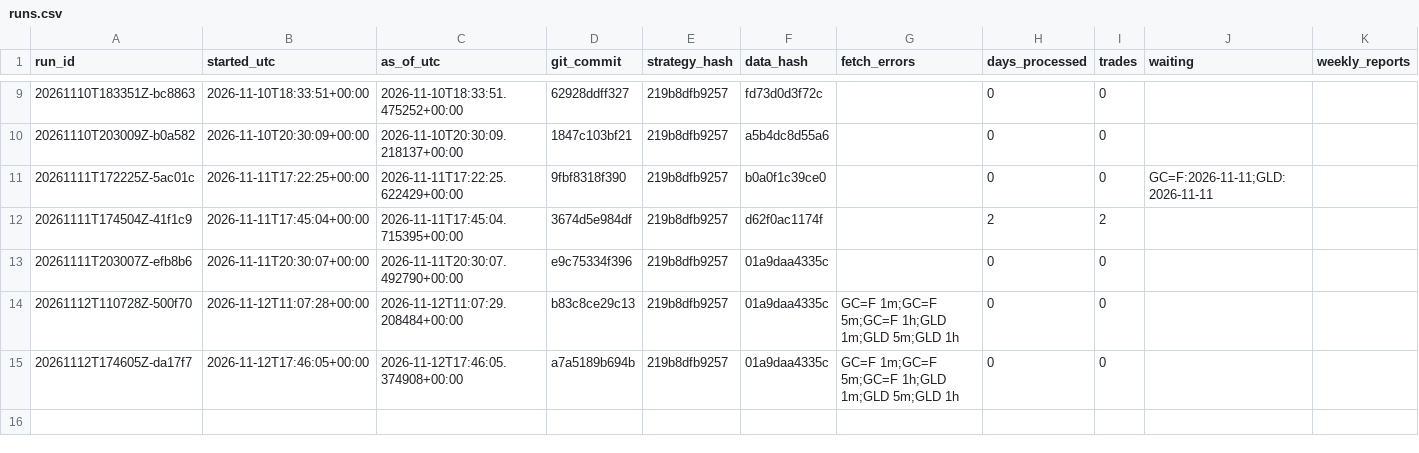
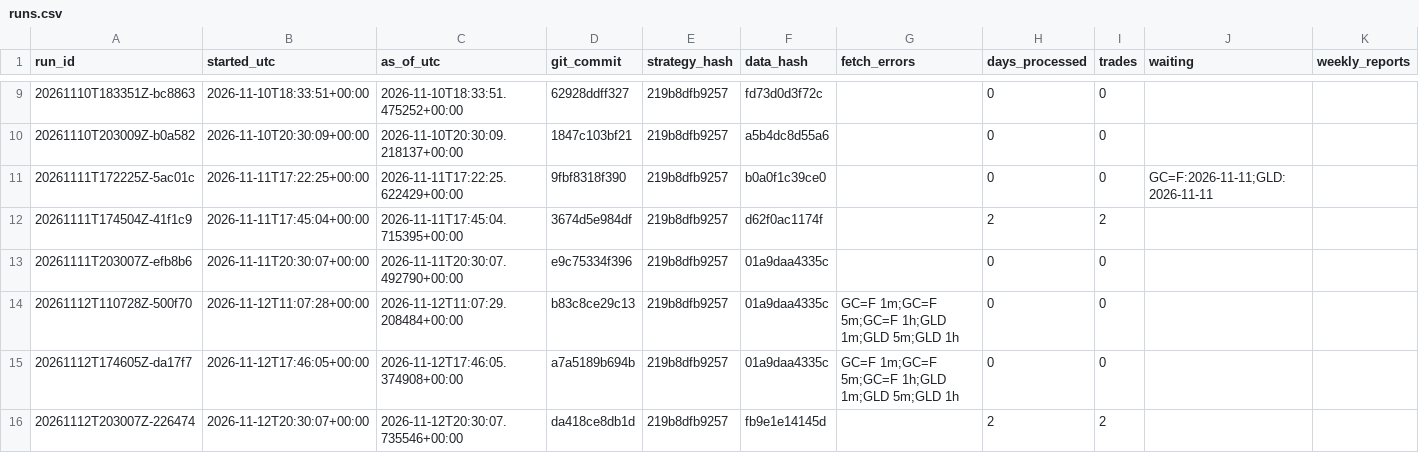
Before and after one commit to flodesgg/paper-lab, a CSV file: journal/runs.csv, drawn as a sheet; only a part is shown, gaps mark what is left out; the diff names each change by its address in the sheet, - before the commit and + after, or states it on an @@ line.

```diff
--- a/journal/runs.csv
+++ b/journal/runs.csv
+row 16: 20261112T203007Z-226474 | 2026-11-12T20:30:07+00:00 | 2026-11-12T20:30:07.735546+00:00 | da418ce8db1d | 219b8dfb9257 | fb9e1e14145d |  | 2 | 2
```
Also changed, not shown: data_archive/MANIFEST.csv, journal/daily.csv, 1 other file.
